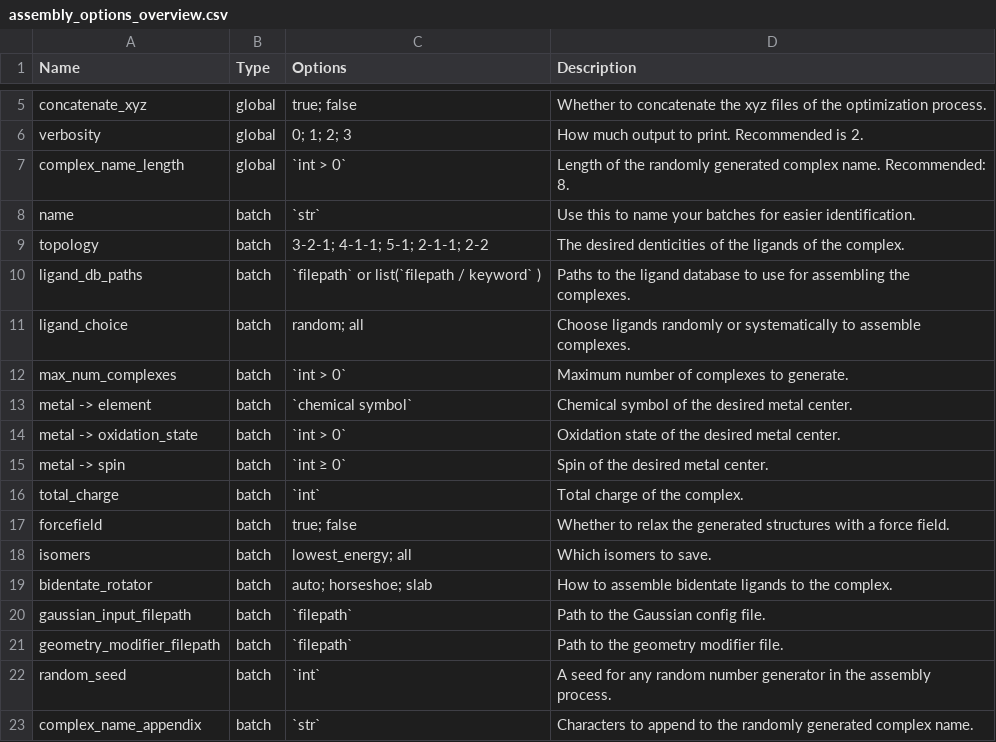
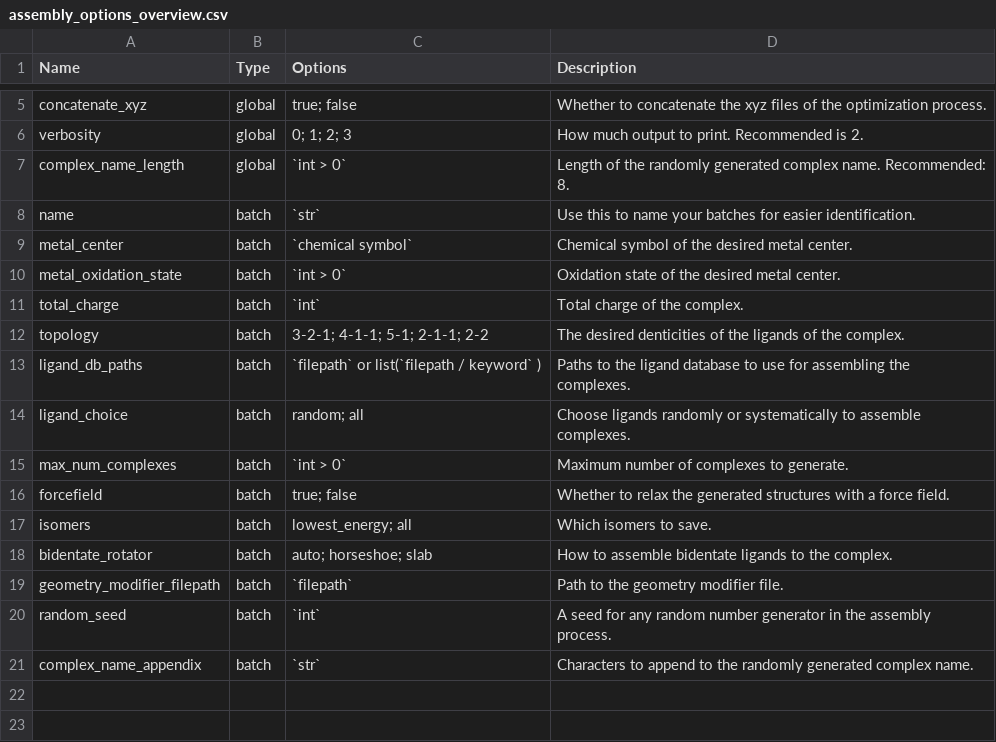
Before and after one commit to CCEMGroupTCD/DARTassembler, a CSV file: docs/doc_files/part2_dart_modules_documentation/assembler/assembly_options_overview.csv, drawn as a sheet; only a part is shown, gaps mark what is left out.

```diff
--- a/docs/doc_files/part2_dart_modules_documentation/assembler/assembly_options_overview.csv
+++ b/docs/doc_files/part2_dart_modules_documentation/assembler/assembly_options_overview.csv
@@ -8,2 +8,5 @@ complex_name_length, global, `int > 0`, Length of the randomly generated complex
 name, batch, `str`, Use this to name your batches for easier identification.
+metal_center, batch, `chemical symbol`, Chemical symbol of the desired metal center.
+metal_oxidation_state, batch, `int > 0`, Oxidation state of the desired metal center.
+total_charge, batch, `int`, Total charge of the complex.
 topology, batch, 3-2-1; 4-1-1; 5-1; 2-1-1; 2-2, The desired denticities of the ligands of the complex.
@@ -12,6 +15,2 @@ ligand_choice, batch, random; all, Choose ligands randomly or systematically to
 max_num_complexes, batch, `int > 0`, Maximum number of complexes to generate.
-metal -> element, batch, `chemical symbol`, Chemical symbol of the desired metal center.
-metal -> oxidation_state, batch, `int > 0`, Oxidation state of the desired metal center.
-metal -> spin, batch, `int ≥ 0`, Spin of the desired metal center.
-total_charge, batch, `int`, Total charge of the complex.
 forcefield, batch, true; false, Whether to relax the generated structures with a force field.
@@ -19,3 +18,2 @@ isomers, batch, lowest_energy; all, Which isomers to save.
 bidentate_rotator, batch, auto; horseshoe; slab, How to assemble bidentate ligands to the complex.
-gaussian_input_filepath, batch, `filepath`, Path to the Gaussian config file.
 geometry_modifier_filepath, batch, `filepath`, Path to the geometry modifier file.
```
Also changed, not shown: 4 other files.
